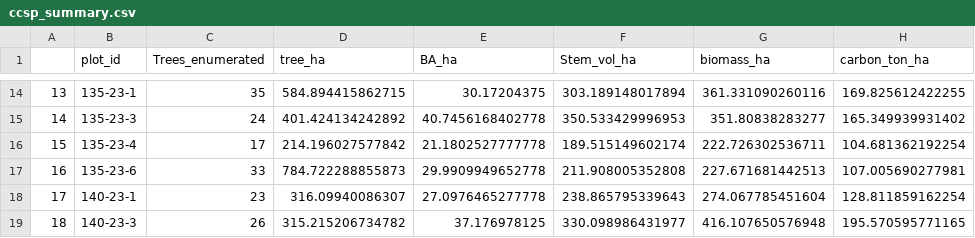
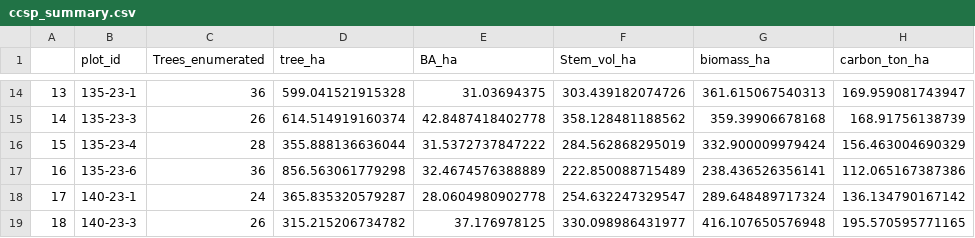
Before and after one commit to foresterprakash/Sampling_method, a CSV file: Report/ccsp_summary.csv, drawn as a sheet; only a part is shown, gaps mark what is left out; the diff covers the shown part only.

```diff
--- a/Report/ccsp_summary.csv
+++ b/Report/ccsp_summary.csv
@@ -14,6 +14,6 @@
-"13","135-23-1",35,584.894415862715,30.17204375,303.189148017894,361.331090260116,169.825612422255
-"14","135-23-3",24,401.424134242892,40.7456168402778,350.533429996953,351.80838283277,165.349939931402
-"15","135-23-4",17,214.196027577842,21.1802527777778,189.515149602174,222.726302536711,104.681362192254
-"16","135-23-6",33,784.722288855873,29.9909949652778,211.908005352808,227.671681442513,107.005690277981
-"17","140-23-1",23,316.09940086307,27.0976465277778,238.865795339643,274.067785451604,128.811859162254
+"13","135-23-1",36,599.041521915328,31.03694375,303.439182074726,361.615067540313,169.959081743947
+"14","135-23-3",26,614.514919160374,42.8487418402778,358.128481188562,359.39906678168,168.91756138739
+"15","135-23-4",28,355.888136636044,31.5372737847222,284.562868295019,332.900009979424,156.463004690329
+"16","135-23-6",36,856.563061779298,32.4674576388889,222.850088715489,238.436526356141,112.065167387386
+"17","140-23-1",24,365.835320579287,28.0604980902778,254.632247329547,289.648489717324,136.134790167142
 "18","140-23-3",26,315.215206734782,37.176978125,330.098986431977,416.107650576948,195.570595771165
```
Also changed, not shown: 120 edited cells elsewhere in this file, Report/plot_summary_total.csv, 4 other files.
